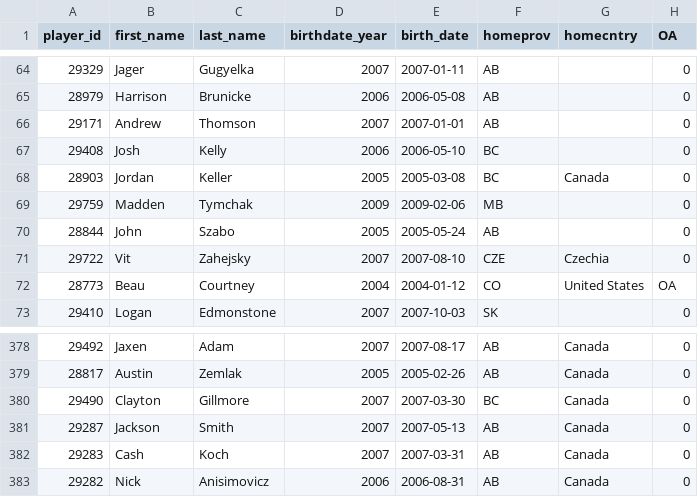
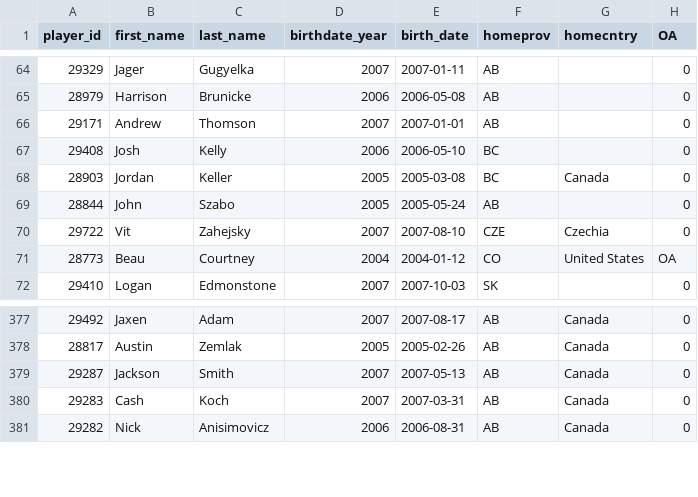
Before and after one commit to lennonay/Prospect_scraper, a CSV file: data/roster/WHL_2024_25_Regular_Season_roster.csv, drawn as a sheet; only a part is shown, gaps mark what is left out.

```diff
--- a/data/roster/WHL_2024_25_Regular_Season_roster.csv
+++ b/data/roster/WHL_2024_25_Regular_Season_roster.csv
@@ -68,3 +68,2 @@ player_id,first_name,last_name,birthdate_year,birth_date,homeprov,homecntry,OA
 28903,Jordan,Keller,2005,2005-03-08,BC,Canada,0
-29759,Madden,Tymchak,2009,2009-02-06,MB,,0
 28844,John,Szabo,2005,2005-05-24,AB,,0
@@ -379,3 +378,2 @@ player_id,first_name,last_name,birthdate_year,birth_date,homeprov,homecntry,OA
 28817,Austin,Zemlak,2005,2005-02-26,AB,Canada,0
-29490,Clayton,Gillmore,2007,2007-03-30,BC,Canada,0
 29287,Jackson,Smith,2007,2007-05-13,AB,Canada,0
```
Also changed, not shown: 2 other files.
